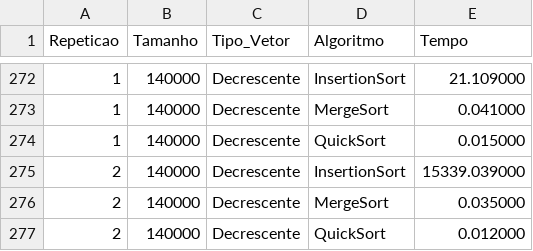
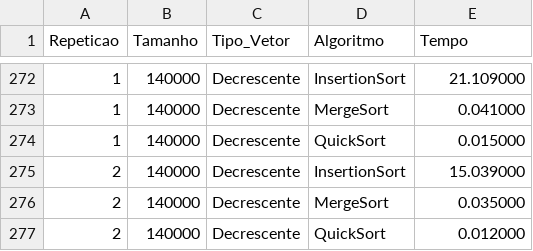
Before and after one commit to jonasgabrieel/COMP0412_JONAS_GABRIEL, a CSV file: resultados_ordenacao.csv, drawn as a sheet; only a part is shown, gaps mark what is left out.

Commit message:
bug de formatação

```diff
--- a/resultados_ordenacao.csv
+++ b/resultados_ordenacao.csv
@@ -274,3 +274,3 @@ Repeticao,Tamanho,Tipo_Vetor,Algoritmo,Tempo
 1,140000,Decrescente,QuickSort,0.015000
-2,140000,Decrescente,InsertionSort,15339.039000
+2,140000,Decrescente,InsertionSort,15.039000
 2,140000,Decrescente,MergeSort,0.035000
```
